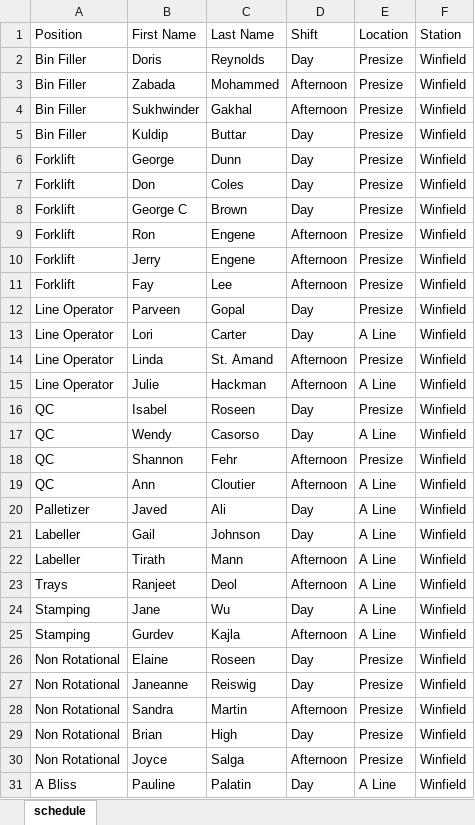
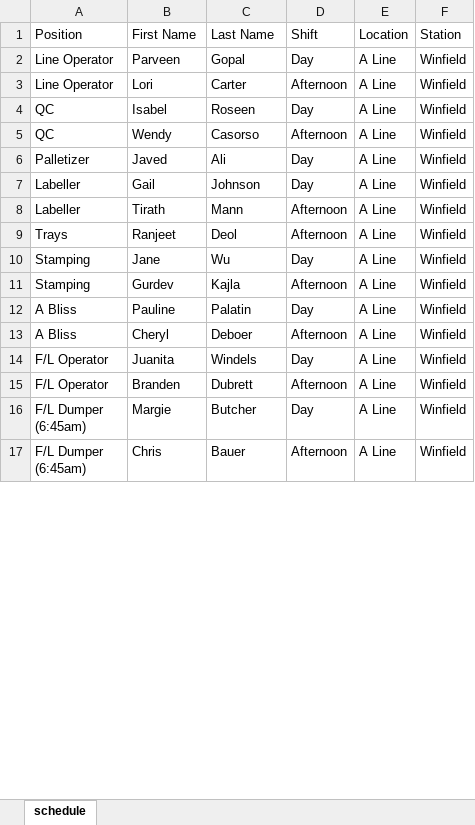
Before and after one commit to alanzanotto/bctree_schedule, an Excel workbook: Schedule.xlsx, sheet schedule, drawn as a sheet; only a part is shown; the shorter side is filled out with more unchanged rows; values as stored, in another font and other column widths than the file's, no borders; removed rows and columns are numbered as before the commit, all else as after; the diff covers the shown part only; the diff names each change by its address in the sheet, - before the commit and + after, or states it on an @@ line.

```diff
--- a/Schedule.xlsx (sheet schedule)
+++ b/Schedule.xlsx (sheet schedule)
-row 2: Bin Filler | Doris | Reynolds | Day | Presize | Winfield
-row 3: Bin Filler | Zabada | Mohammed | Afternoon | Presize | Winfield
-row 4: Bin Filler | Sukhwinder | Gakhal | Afternoon | Presize | Winfield
-row 5: Bin Filler | Kuldip | Buttar | Day | Presize | Winfield
-row 6: Forklift | George | Dunn | Day | Presize | Winfield
-row 7: Forklift | Don | Coles | Day | Presize | Winfield
-row 8: Forklift | George C | Brown | Day | Presize | Winfield
-row 9: Forklift | Ron | Engene | Afternoon | Presize | Winfield
-row 10: Forklift | Jerry | Engene | Afternoon | Presize | Winfield
-row 11: Forklift | Fay | Lee | Afternoon | Presize | Winfield
-E2 (Location): Presize
+E2 (Location): A Line
-D3 (Shift): Day
+D3 (Shift): Afternoon
-row 14: Line Operator | Linda | St. Amand | Afternoon | Presize | Winfield
-row 15: Line Operator | Julie | Hackman | Afternoon | A Line | Winfield
-E4 (Location): Presize
+E4 (Location): A Line
-D5 (Shift): Day
+D5 (Shift): Afternoon
-row 18: QC | Shannon | Fehr | Afternoon | Presize | Winfield
-row 19: QC | Ann | Cloutier | Afternoon | A Line | Winfield
-row 26: Non Rotational | Elaine | Roseen | Day | Presize | Winfield
-row 27: Non Rotational | Janeanne | Reiswig | Day | Presize | Winfield
-row 28: Non Rotational | Sandra | Martin | Afternoon | Presize | Winfield
-row 29: Non Rotational | Brian | High | Day | Presize | Winfield
-row 30: Non Rotational | Joyce | Salga | Afternoon | Presize | Winfield
```
Also changed, not shown: 2 added rows and 62 edited cells elsewhere in this sheet, 3 other files.
